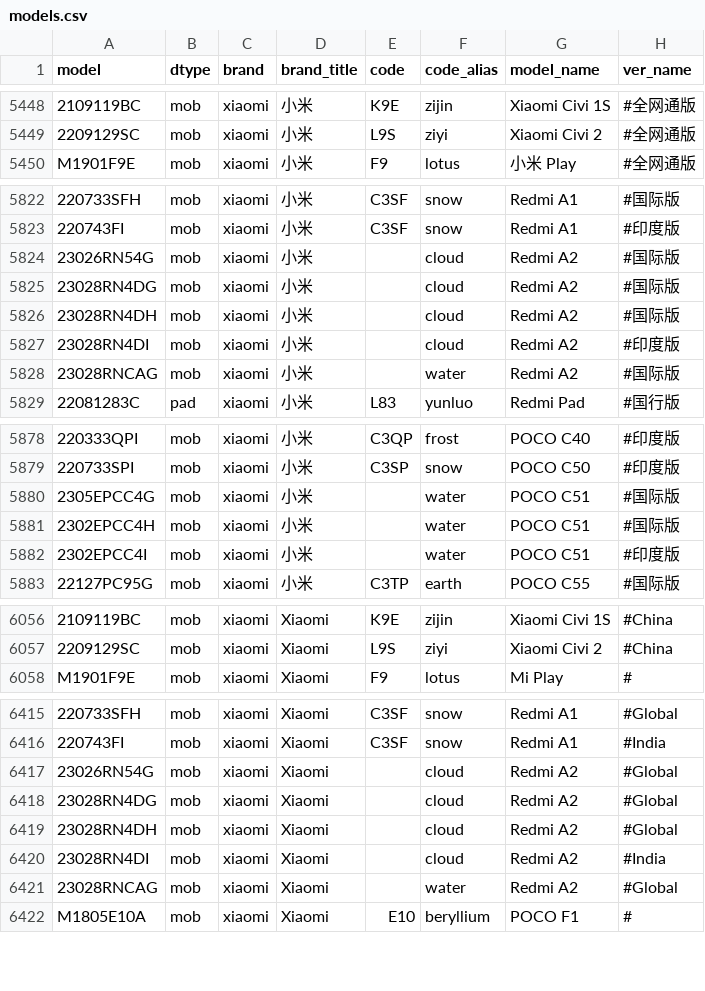
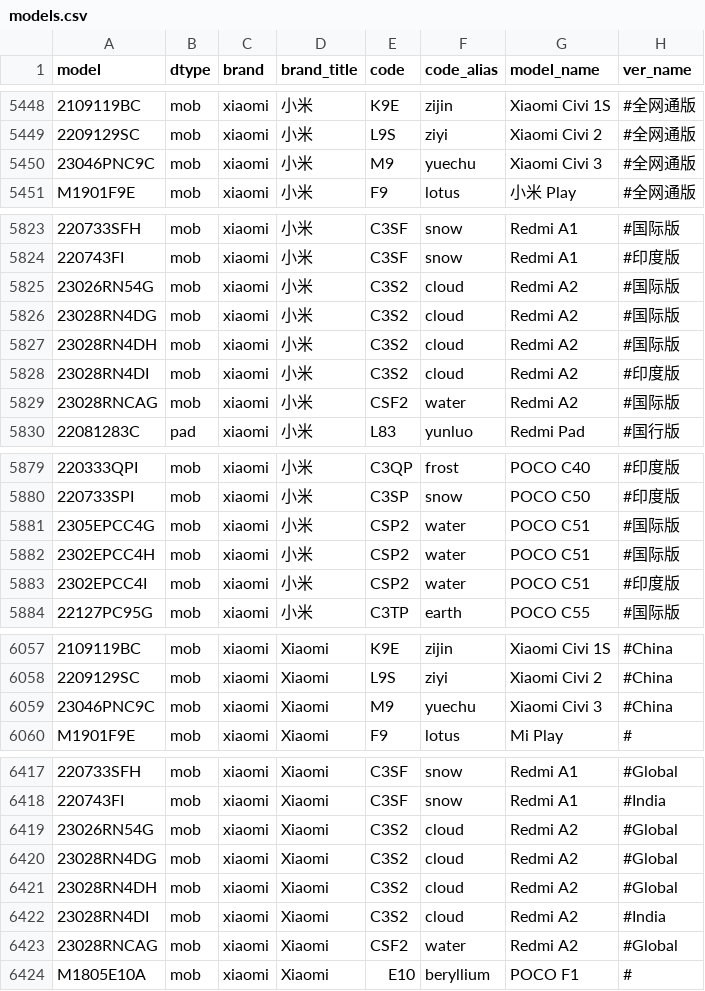
Before and after one commit to KHwang9883/MobileModels, a CSV file: scripts/models.csv, drawn as a sheet; only a part is shown, gaps mark what is left out; addresses are those after the commit; the diff covers the shown part only; the diff names each change by its address in the sheet, - before the commit and + after, or states it on an @@ line.

Commit message:
[xiaomi] 新增 Xiaomi Civi 3

```diff
--- a/scripts/models.csv
+++ b/scripts/models.csv
+row 5450: 23046PNC9C | mob | xiaomi | 小米 | M9 | yuechu | Xiaomi Civi 3 | #全网通版
-E5825:E5828 (code): (empty)
+E5825:E5828 (code): C3S2
-E5829 (code): (empty)
+E5829 (code): CSF2
-E5881:E5883 (code): (empty)
+E5881:E5883 (code): CSP2
+row 6059: 23046PNC9C | mob | xiaomi | Xiaomi | M9 | yuechu | Xiaomi Civi 3 | #China
-E6419:E6422 (code): (empty)
+E6419:E6422 (code): C3S2
-E6423 (code): (empty)
+E6423 (code): CSF2
```
Also changed, not shown: 3 edited cells elsewhere in this file, 2 other files.
